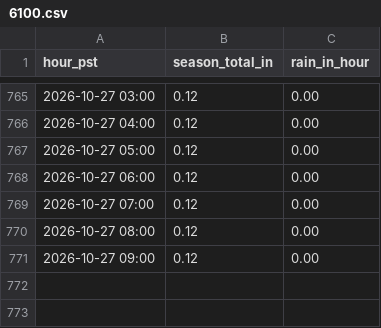
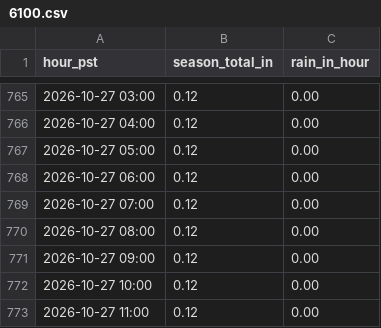
Before and after one commit to fdesilvaleon/rainfall-dashboard, a CSV file: data/6100.csv, drawn as a sheet; only a part is shown, gaps mark what is left out; the diff names each change by its address in the sheet, - before the commit and + after, or states it on an @@ line.

```diff
--- a/data/6100.csv
+++ b/data/6100.csv
+row 772: 2026-10-27 10:00 | 0.12 | 0.00
+row 773: 2026-10-27 11:00 | 0.12 | 0.00
```
Also changed, not shown: data/6048.csv, data/6121.csv, 4 other files.
